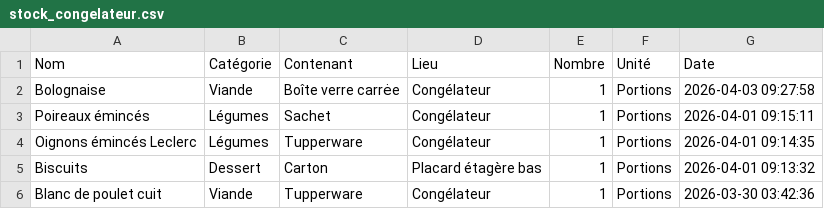
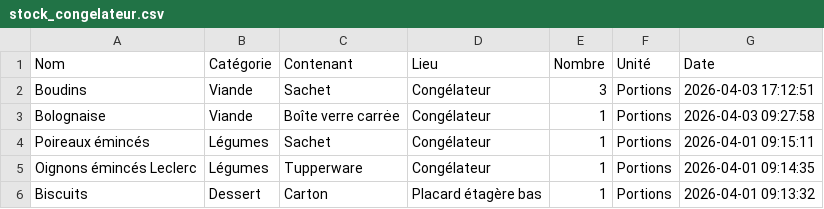
Before and after one commit to stephane0254-png/MamanStock, a CSV file: stock_congelateur.csv, drawn as a sheet; only a part is shown; the shorter side is filled out with more unchanged rows.

Commit message:
Ajout Boudins

```diff
--- a/stock_congelateur.csv
+++ b/stock_congelateur.csv
@@ -1,2 +1,3 @@
 Nom,Catégorie,Contenant,Lieu,Nombre,Unité,Date
+Boudins ,Viande ,Sachet,Congélateur,3,Portions,2026-04-03 17:12:51
 Bolognaise,Viande ,Boîte verre carrėe,Congélateur,1,Portions,2026-04-03 09:27:58
```
